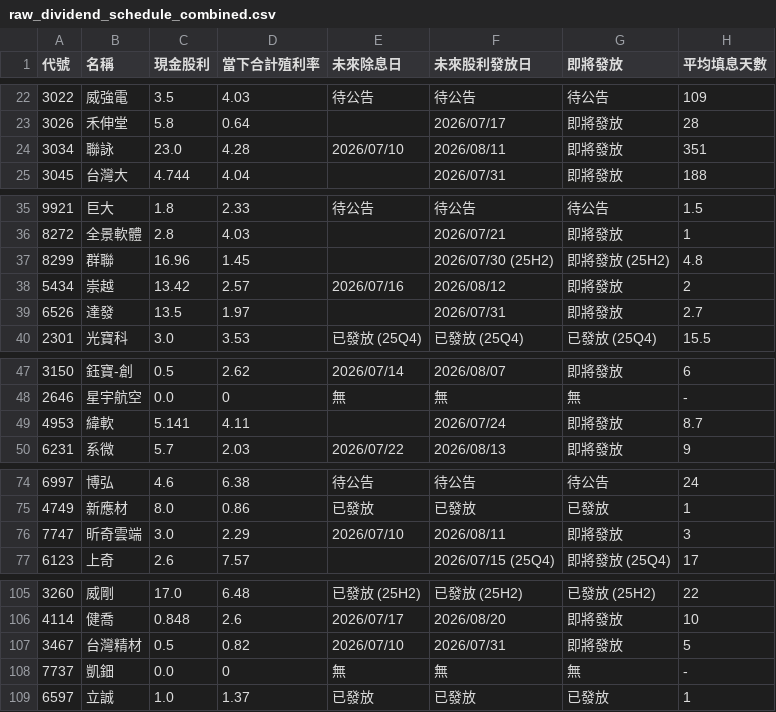
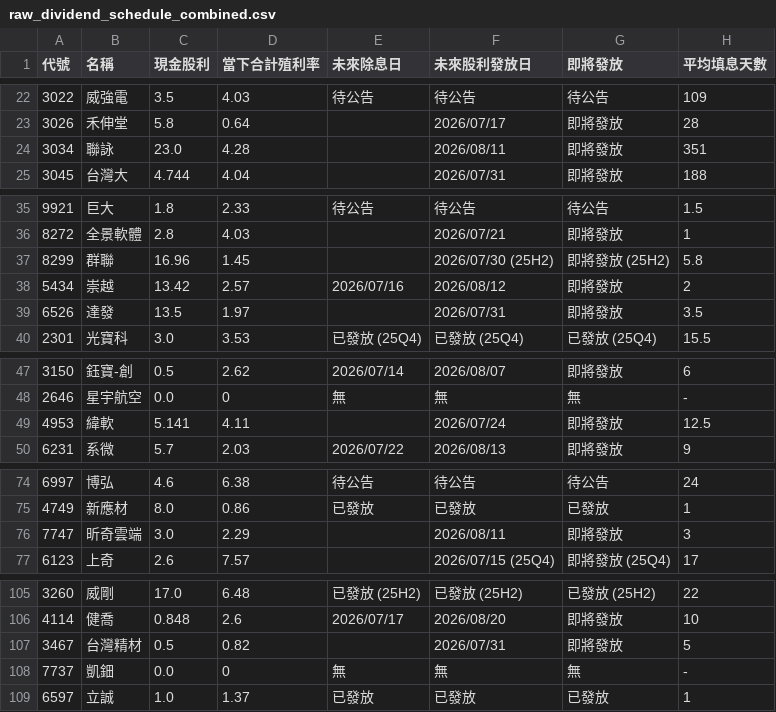
Before and after one commit to wenchiehlee-investment/GoPublic, a CSV file: raw_dividend_schedule_combined.csv, drawn as a sheet; only a part is shown, gaps mark what is left out; the diff covers the shown part only.

Commit message:
🔄 synced file(s) with wenchiehlee-money/biztrends.TW

```diff
--- a/raw_dividend_schedule_combined.csv
+++ b/raw_dividend_schedule_combined.csv
@@ -23,3 +23,3 @@
 3026,禾伸堂,5.8,0.64,,2026/07/17,即將發放,28
-3034,聯詠,23.0,4.28,2026/07/10,2026/08/11,即將發放,351
+3034,聯詠,23.0,4.28,,2026/08/11,即將發放,351
 3045,台灣大,4.744,4.04,,2026/07/31,即將發放,188
@@ -36,5 +36,5 @@
 8272,全景軟體,2.8,4.03,,2026/07/21,即將發放,1
-8299,群聯,16.96,1.45,,2026/07/30 (25H2),即將發放 (25H2),4.8
+8299,群聯,16.96,1.45,,2026/07/30 (25H2),即將發放 (25H2),5.8
 5434,崇越,13.42,2.57,2026/07/16,2026/08/12,即將發放,2
-6526,達發,13.5,1.97,,2026/07/31,即將發放,2.7
+6526,達發,13.5,1.97,,2026/07/31,即將發放,3.5
 2301,光寶科,3.0,3.53,已發放 (25Q4),已發放 (25Q4),已發放 (25Q4),15.5
@@ -48,3 +48,3 @@
 2646,星宇航空,0.0,0,無,無,無,-
-4953,緯軟,5.141,4.11,,2026/07/24,即將發放,8.7
+4953,緯軟,5.141,4.11,,2026/07/24,即將發放,12.5
 6231,系微,5.7,2.03,2026/07/22,2026/08/13,即將發放,9
@@ -75,3 +75,3 @@
 4749,新應材,8.0,0.86,已發放,已發放,已發放,1
-7747,昕奇雲端,3.0,2.29,2026/07/10,2026/08/11,即將發放,3
+7747,昕奇雲端,3.0,2.29,,2026/08/11,即將發放,3
 6123,上奇,2.6,7.57,,2026/07/15 (25Q4),即將發放 (25Q4),17
@@ -106,3 +106,3 @@
 4114,健喬,0.848,2.6,2026/07/17,2026/08/20,即將發放,10
-3467,台灣精材,0.5,0.82,2026/07/10,2026/07/31,即將發放,5
+3467,台灣精材,0.5,0.82,,2026/07/31,即將發放,5
 7737,凱鈿,0.0,0,無,無,無,-
```
Also changed, not shown: 1 edited cell elsewhere in this file.
